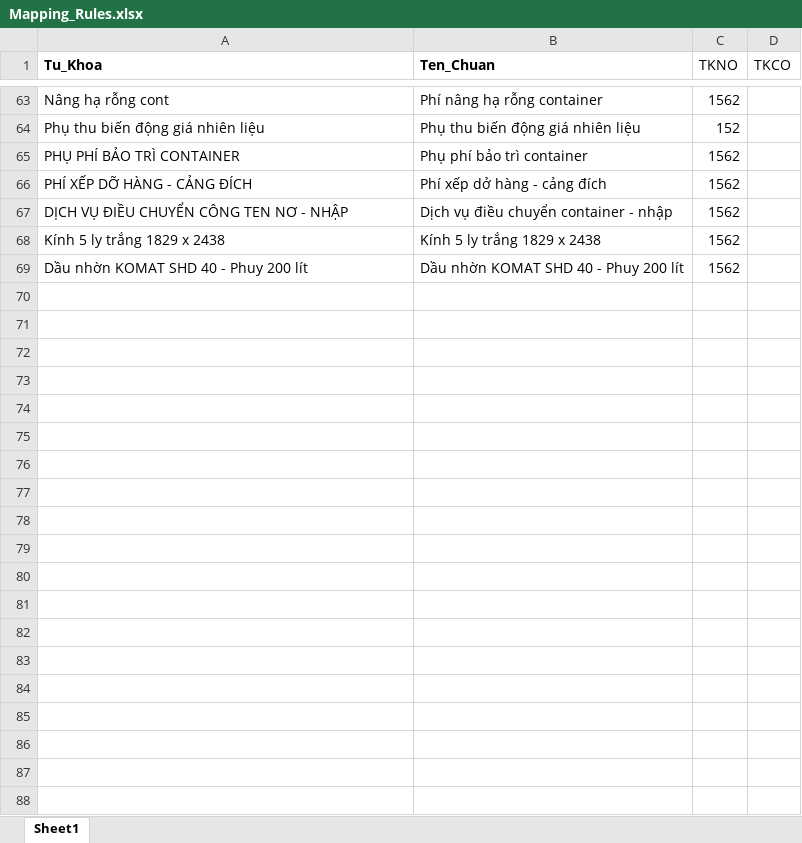
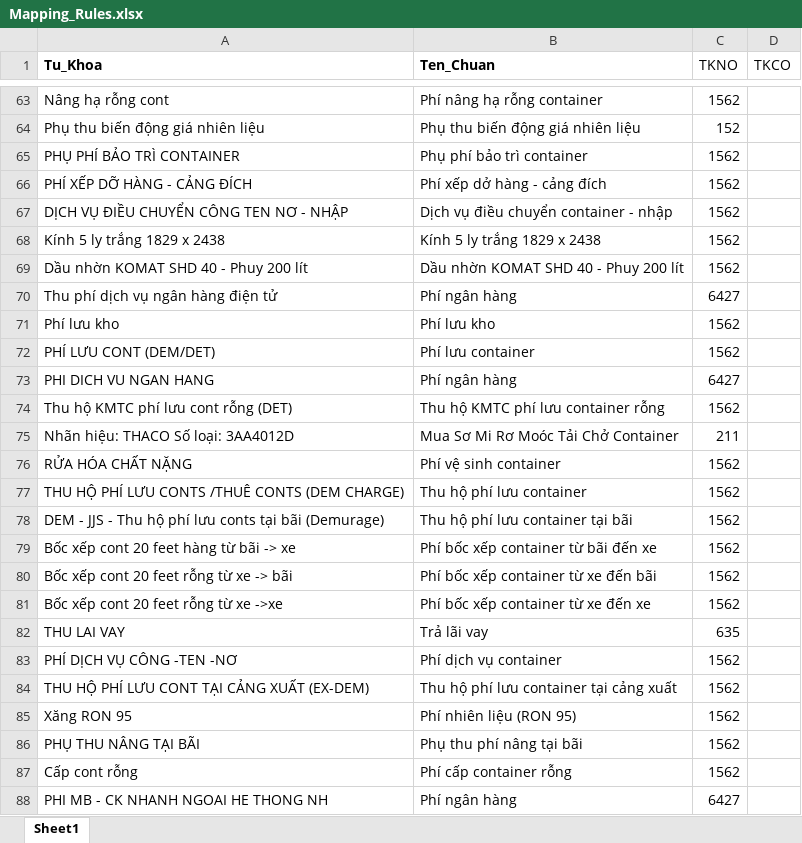
Before and after one commit to lethenhan994/hoadon-phanlong, an Excel workbook: Mapping_Rules.xlsx, sheet Sheet1, drawn as a sheet; only a part is shown, gaps mark what is left out; values as stored, in another font and other column widths than the file's, no borders; the diff covers the shown part only; the diff names each change by its address in the sheet, - before the commit and + after, or states it on an @@ line.

Commit message:
Add files via upload

```diff
--- a/Mapping_Rules.xlsx (sheet Sheet1)
+++ b/Mapping_Rules.xlsx (sheet Sheet1)
+row 70: Thu phí dịch vụ ngân hàng điện tử | Phí ngân hàng | 6427
+row 71: Phí lưu kho | Phí lưu kho | 1562
+row 72: PHÍ LƯU CONT (DEM/DET) | Phí lưu container | 1562
+row 73: PHI DICH VU NGAN HANG | Phí ngân hàng | 6427
+row 74: Thu hộ KMTC phí lưu cont rỗng (DET) | Thu hộ KMTC phí lưu container rỗng | 1562
+row 75: Nhãn hiệu: THACO Số loại: 3AA4012D | Mua Sơ Mi Rơ Moóc Tải Chở Container | 211
+row 76: RỬA HÓA CHẤT NẶNG | Phí vệ sinh container | 1562
+row 77: THU HỘ PHÍ LƯU CONTS /THUÊ CONTS (DEM CHARGE) | Thu hộ phí lưu container | 1562
+row 78: DEM - JJS - Thu hộ phí lưu conts tại bãi (Demurage) | Thu hộ phí lưu container tại bãi | 1562
+row 79: Bốc xếp cont 20 feet hàng từ bãi -> xe | Phí bốc xếp container từ bãi đến xe | 1562
+row 80: Bốc xếp cont 20 feet rỗng từ xe -> bãi | Phí bốc xếp container từ xe đến bãi | 1562
+row 81: Bốc xếp cont 20 feet rỗng từ xe ->xe | Phí bốc xếp container từ xe đến xe | 1562
+row 82: THU LAI VAY | Trả lãi vay | 635
+row 83: PHÍ DỊCH VỤ CÔNG -TEN -NƠ | Phí dịch vụ container | 1562
+row 84: THU HỘ PHÍ LƯU CONT TẠI CẢNG XUẤT (EX-DEM) | Thu hộ phí lưu container tại cảng xuất | 1562
+row 85: Xăng RON 95 | Phí nhiên liệu (RON 95) | 1562
+row 86: PHỤ THU NÂNG TẠI BÃI | Phụ thu phí nâng tại bãi | 1562
+row 87: Cấp cont rỗng | Phí cấp container rỗng | 1562
+row 88: PHI MB - CK NHANH NGOAI HE THONG NH | Phí ngân hàng | 6427
```
Also changed, not shown: 27 added rows and 1 edited cell elsewhere in this sheet.
